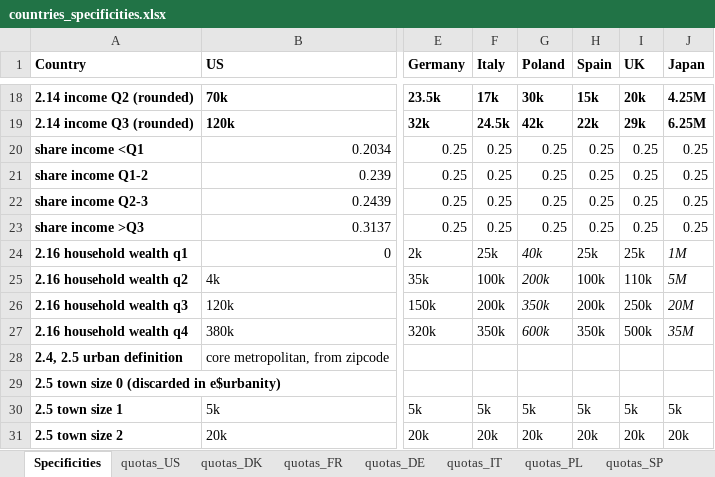
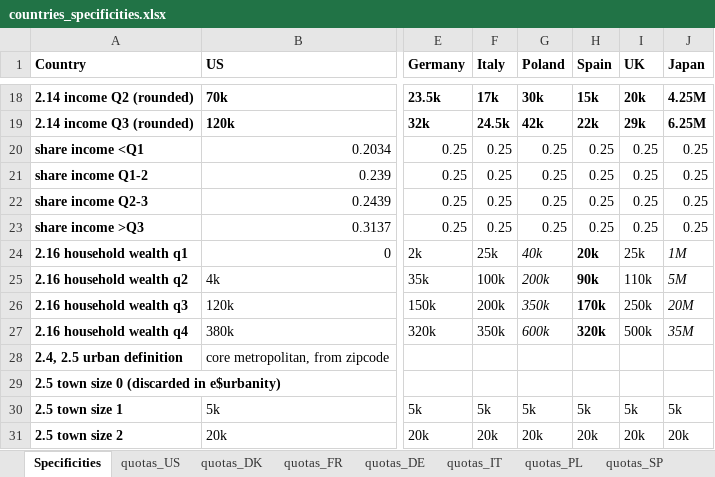
Before and after one commit to mariuslehenaff/oecd_climate, an Excel workbook: questionnaires/countries_specificities.xlsx, sheet Specificities, drawn as a sheet; only a part is shown, gaps mark what is left out; values as stored, in another font and other column widths than the file's, no borders; the diff names each change by its address in the sheet, - before the commit and + after, or states it on an @@ line.

```diff
--- a/questionnaires/countries_specificities.xlsx (sheet Specificities)
+++ b/questionnaires/countries_specificities.xlsx (sheet Specificities)
-H24 (Spain): 25k
+H24 (Spain): 20k
-H24:H27 bold: off
+H24:H27 bold: on
-H25 (Spain): 100k
+H25 (Spain): 90k
-H26 (Spain): 200k
+H26 (Spain): 170k
-H27 (Spain): 350k
+H27 (Spain): 320k
```
Also changed, not shown: 12 other files.
